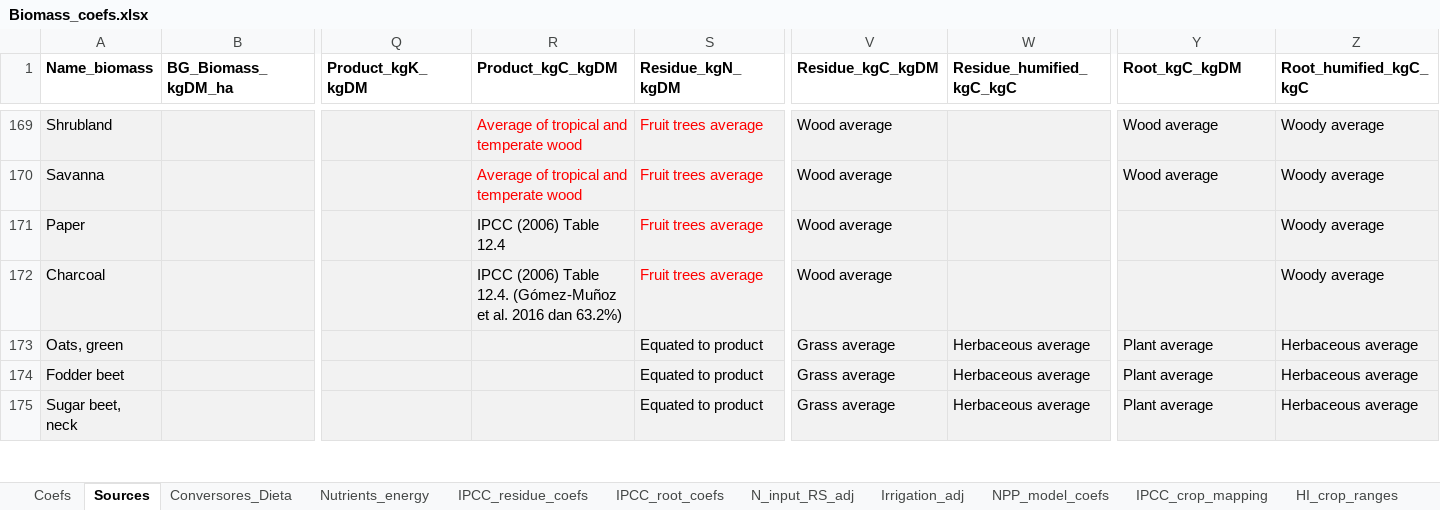
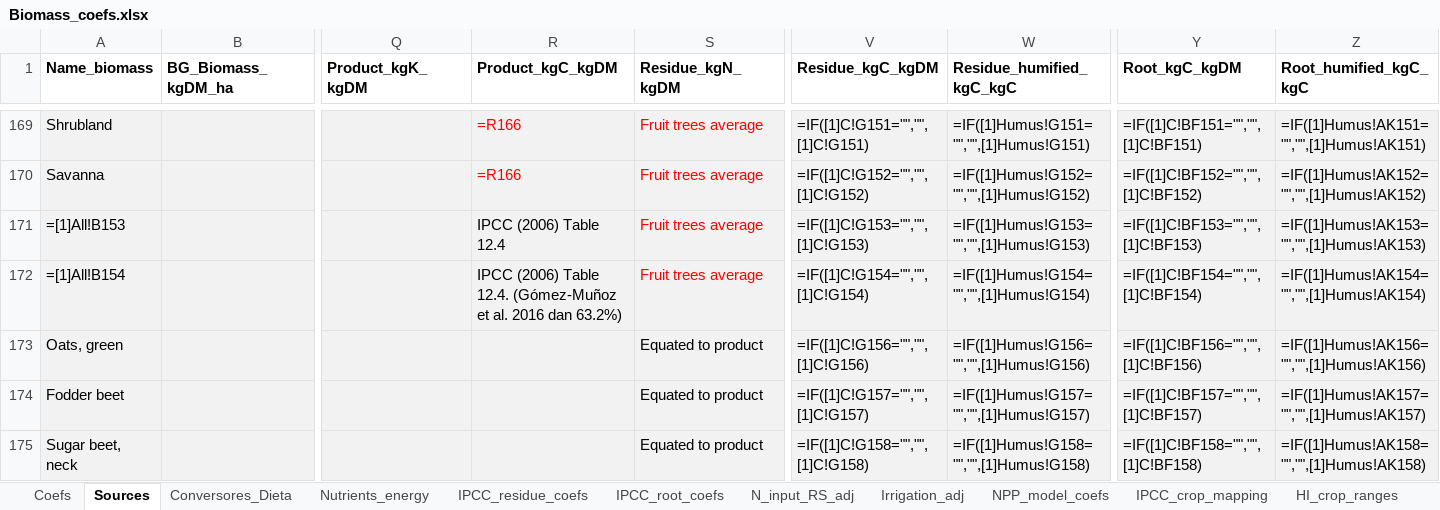
Before and after one commit to eduaguilera/afsetools, an Excel workbook: inst/extdata/Biomass_coefs.xlsx, sheet Sources, drawn as a sheet; only a part is shown, gaps mark what is left out; values as stored, in another font and other column widths than the file's, no borders; formulas without a stored value are shown as written; the diff covers the shown part only; the diff names each change by its address in the sheet, - before the commit and + after, or states it on an @@ line.

```diff
--- a/inst/extdata/Biomass_coefs.xlsx (sheet Sources)
+++ b/inst/extdata/Biomass_coefs.xlsx (sheet Sources)
-R169:R170 (Product_kgC_kgDM): Average of tropical and temperate wood
+R169:R170 (Product_kgC_kgDM): =R166
-V169 (Residue_kgC_kgDM): Wood average
+V169 (Residue_kgC_kgDM): =IF([1]C!G151="","",[1]C!G151)
-W169 (Residue_humified_kgC_kgC): (empty)
+W169 (Residue_humified_kgC_kgC): =IF([1]Humus!G151="","",[1]Humus!G151)
-Y169 (Root_kgC_kgDM): Wood average
+Y169 (Root_kgC_kgDM): =IF([1]C!BF151="","",[1]C!BF151)
-Z169 (Root_humified_kgC_kgC): Woody average
+Z169 (Root_humified_kgC_kgC): =IF([1]Humus!AK151="","",[1]Humus!AK151)
-V170 (Residue_kgC_kgDM): Wood average
+V170 (Residue_kgC_kgDM): =IF([1]C!G152="","",[1]C!G152)
-W170 (Residue_humified_kgC_kgC): (empty)
+W170 (Residue_humified_kgC_kgC): =IF([1]Humus!G152="","",[1]Humus!G152)
-Y170 (Root_kgC_kgDM): Wood average
+Y170 (Root_kgC_kgDM): =IF([1]C!BF152="","",[1]C!BF152)
-Z170 (Root_humified_kgC_kgC): Woody average
+Z170 (Root_humified_kgC_kgC): =IF([1]Humus!AK152="","",[1]Humus!AK152)
-A171 (Name_biomass): Paper
+A171 (Name_biomass): =[1]All!B153
-V171 (Residue_kgC_kgDM): Wood average
+V171 (Residue_kgC_kgDM): =IF([1]C!G153="","",[1]C!G153)
-W171 (Residue_humified_kgC_kgC): (empty)
+W171 (Residue_humified_kgC_kgC): =IF([1]Humus!G153="","",[1]Humus!G153)
-Y171 (Root_kgC_kgDM): (empty)
+Y171 (Root_kgC_kgDM): =IF([1]C!BF153="","",[1]C!BF153)
-Z171 (Root_humified_kgC_kgC): Woody average
+Z171 (Root_humified_kgC_kgC): =IF([1]Humus!AK153="","",[1]Humus!AK153)
-A172 (Name_biomass): Charcoal
+A172 (Name_biomass): =[1]All!B154
-V172 (Residue_kgC_kgDM): Wood average
+V172 (Residue_kgC_kgDM): =IF([1]C!G154="","",[1]C!G154)
-W172 (Residue_humified_kgC_kgC): (empty)
+W172 (Residue_humified_kgC_kgC): =IF([1]Humus!G154="","",[1]Humus!G154)
-Y172 (Root_kgC_kgDM): (empty)
+Y172 (Root_kgC_kgDM): =IF([1]C!BF154="","",[1]C!BF154)
-Z172 (Root_humified_kgC_kgC): Woody average
+Z172 (Root_humified_kgC_kgC): =IF([1]Humus!AK154="","",[1]Humus!AK154)
-V173 (Residue_kgC_kgDM): Grass average
+V173 (Residue_kgC_kgDM): =IF([1]C!G156="","",[1]C!G156)
-W173 (Residue_humified_kgC_kgC): Herbaceous average
+W173 (Residue_humified_kgC_kgC): =IF([1]Humus!G156="","",[1]Humus!G156)
-Y173 (Root_kgC_kgDM): Plant average
+Y173 (Root_kgC_kgDM): =IF([1]C!BF156="","",[1]C!BF156)
-Z173 (Root_humified_kgC_kgC): Herbaceous average
+Z173 (Root_humified_kgC_kgC): =IF([1]Humus!AK156="","",[1]Humus!AK156)
-V174 (Residue_kgC_kgDM): Grass average
+V174 (Residue_kgC_kgDM): =IF([1]C!G157="","",[1]C!G157)
-W174 (Residue_humified_kgC_kgC): Herbaceous average
+W174 (Residue_humified_kgC_kgC): =IF([1]Humus!G157="","",[1]Humus!G157)
-Y174 (Root_kgC_kgDM): Plant average
+Y174 (Root_kgC_kgDM): =IF([1]C!BF157="","",[1]C!BF157)
-Z174 (Root_humified_kgC_kgC): Herbaceous average
+Z174 (Root_humified_kgC_kgC): =IF([1]Humus!AK157="","",[1]Humus!AK157)
-V175 (Residue_kgC_kgDM): Grass average
+V175 (Residue_kgC_kgDM): =IF([1]C!G158="","",[1]C!G158)
-W175 (Residue_humified_kgC_kgC): Herbaceous average
+W175 (Residue_humified_kgC_kgC): =IF([1]Humus!G158="","",[1]Humus!G158)
-Y175 (Root_kgC_kgDM): Plant average
+Y175 (Root_kgC_kgDM): =IF([1]C!BF158="","",[1]C!BF158)
-Z175 (Root_humified_kgC_kgC): Herbaceous average
+Z175 (Root_humified_kgC_kgC): =IF([1]Humus!AK158="","",[1]Humus!AK158)
```
Also changed, not shown: 18 added rows, 18 removed rows and 1233 edited cells elsewhere in this sheet, sheet Coefs, sheet Conversores_Dieta, sheet IPCC_residue_coefs, sheet IPCC_root_coefs, sheet IPCC_crop_mapping, sheet Modern_variety_adoption, 2 more sheets, 3 other files.
